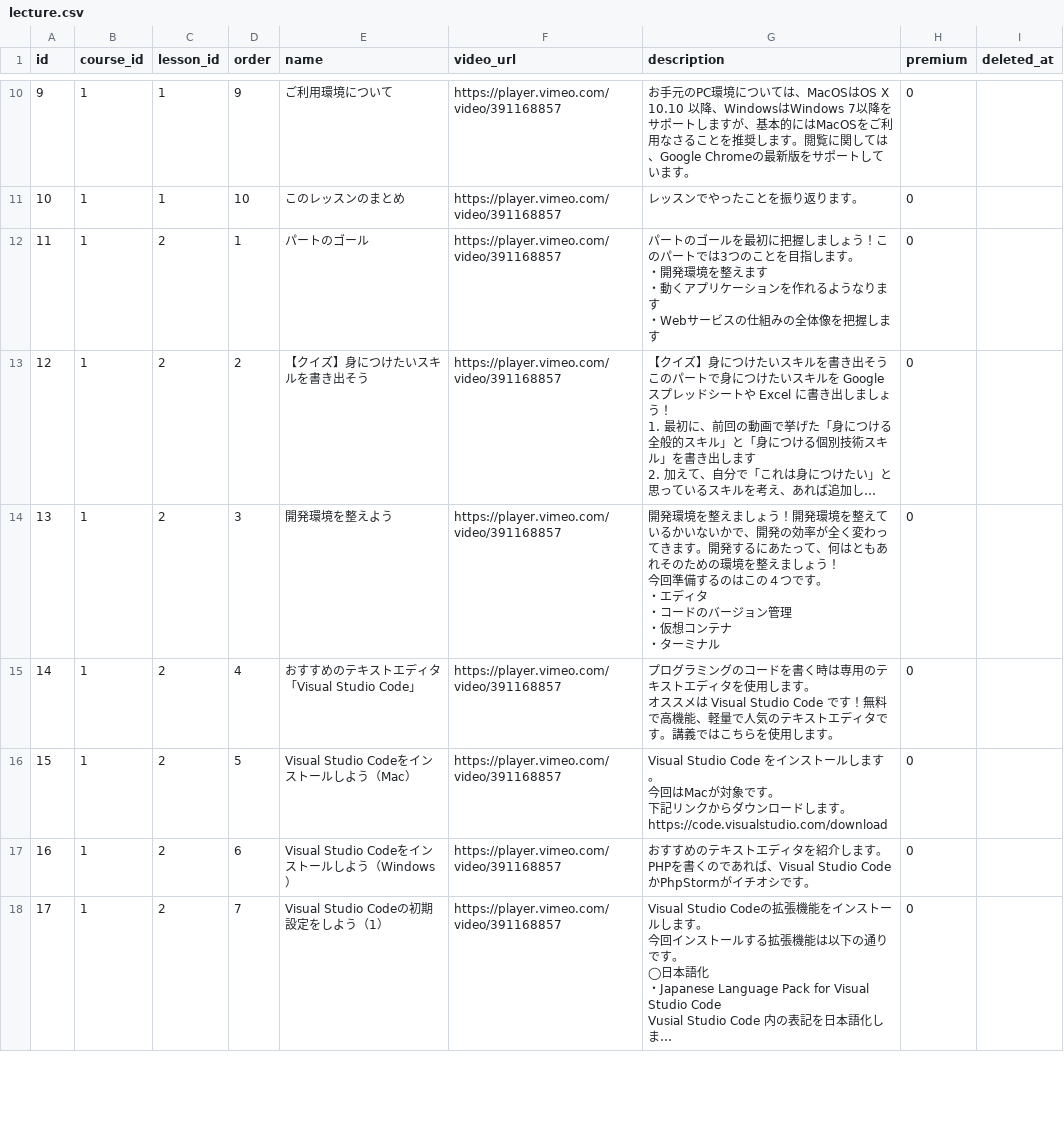
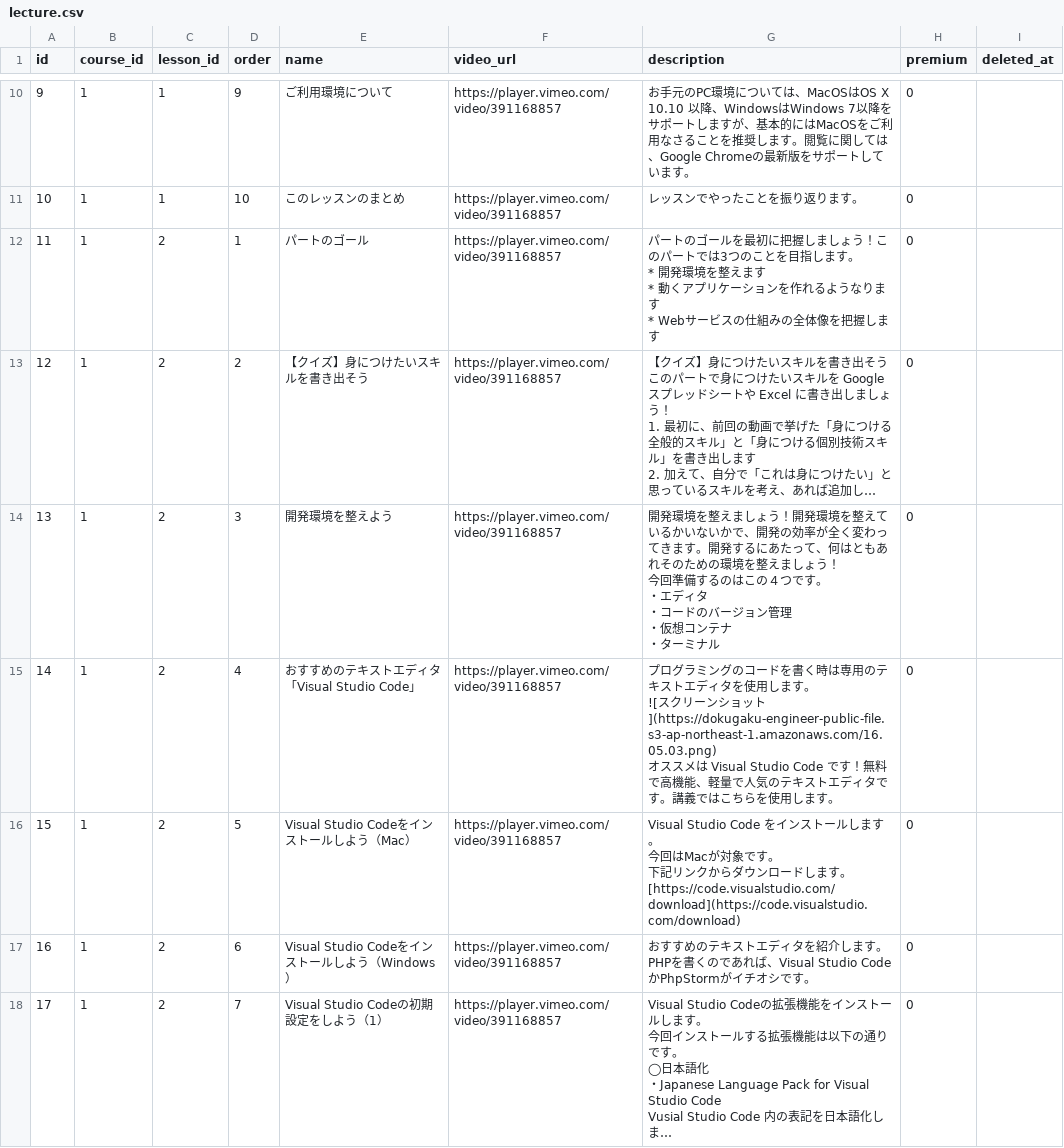
Before and after one commit to dokugaku-engineer/dokugaku-engineer, a CSV file: api/storage/app/public/lecture/lecture.csv, drawn as a sheet; only a part is shown, gaps mark what is left out; long unchanged cells end in …; ↵ is a line break in a cell; the diff names each change by its address in the sheet, - before the commit and + after, or states it on an @@ line.

Commit message:
サンプルのCSVを更新

```diff
--- a/api/storage/app/public/lecture/lecture.csv
+++ b/api/storage/app/public/lecture/lecture.csv
-G12 (description): …ます。 ↵ ・開発環境を整えます ↵ ・動くアプリケーションを作れるようなります ↵ ・Webサービ…
+G12 (description): …ます。 ↵ * 開発環境を整えます ↵ * 動くアプリケーションを作れるようなります ↵ * Webサービ…
-G15 (description): …ます。 ↵ オススメ…
+G15 (description): …ます。 ↵ ![スクリーンショット](https://dokugaku-engineer-public-file.s3-ap-northeast-1.amazonaws.com/16.05.03.png) ↵ オススメ…
-G16 (description): …ます。 ↵ https://code.visualstudio.com/download
+G16 (description): …ます。 ↵ [https://code.visualstudio.com/download](https://code.visualstudio.com/download)
```
